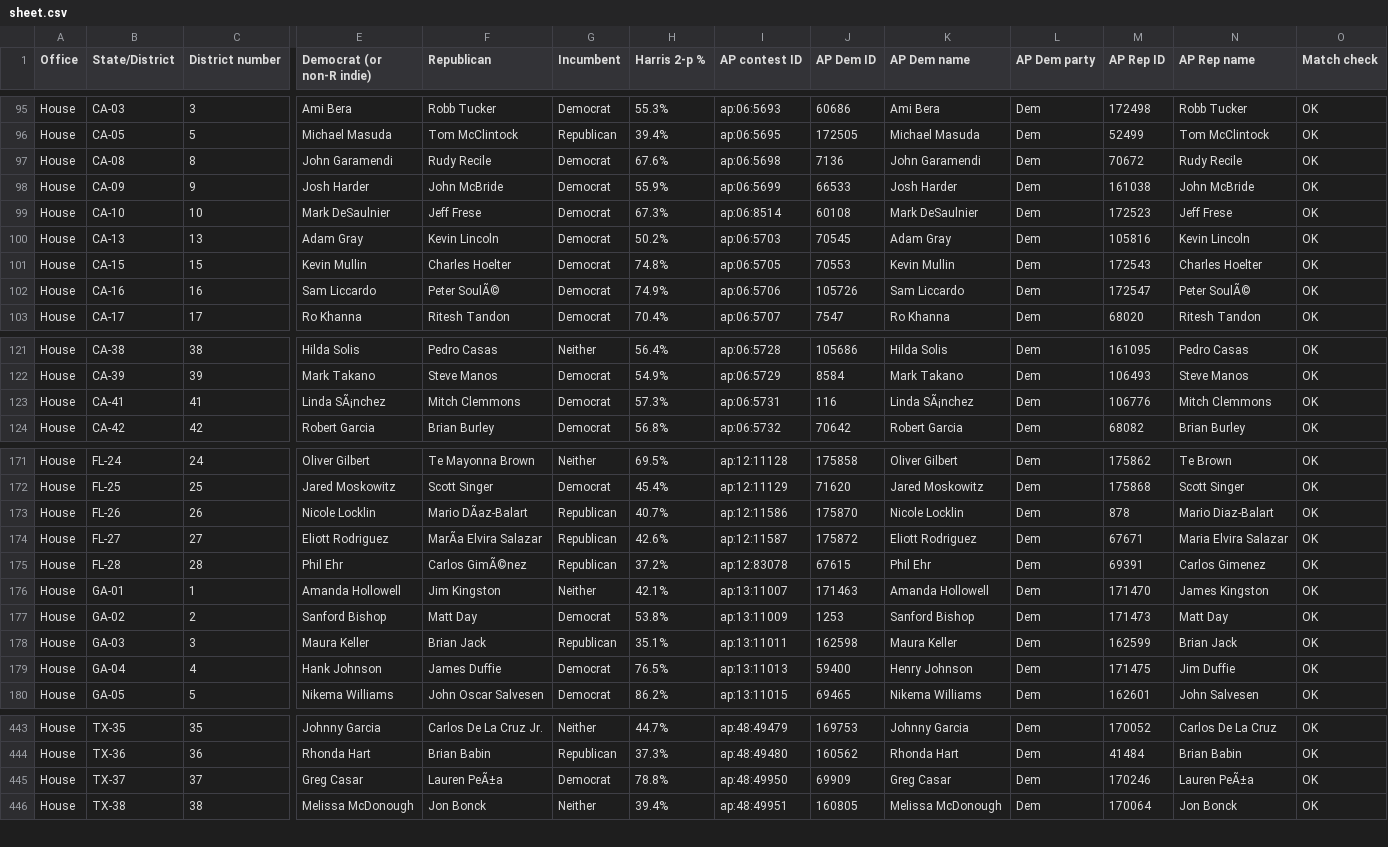
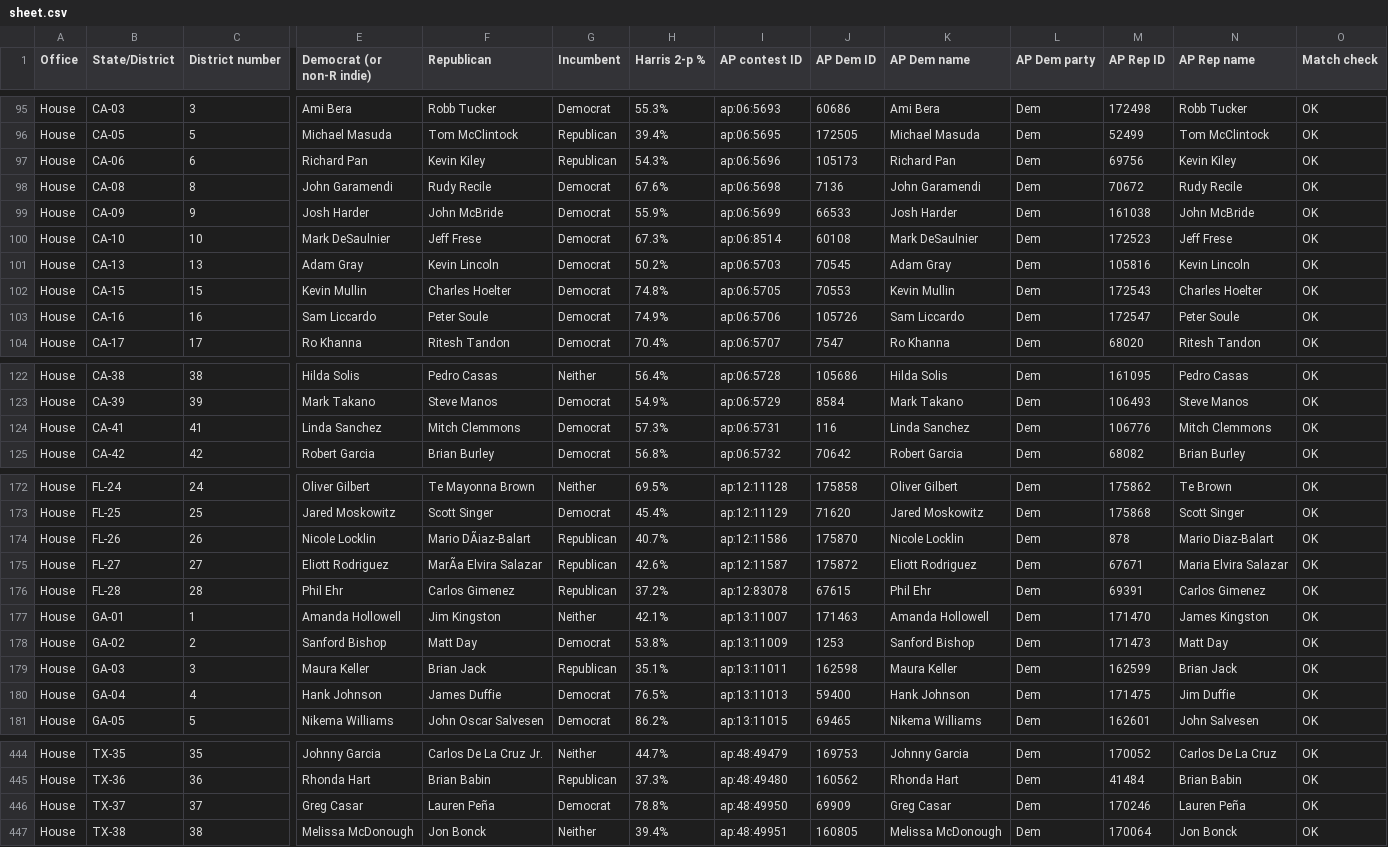
Before and after one commit to overperformance2026/over-performance-2026, a CSV file: data/2026/sheet.csv, drawn as a sheet; only a part is shown, gaps mark what is left out; addresses are those after the commit; rows hold the shown columns only; the diff covers the shown part only; the diff names each change by its address in the sheet, - before the commit and + after, or states it on an @@ line.

```diff
--- a/data/2026/sheet.csv
+++ b/data/2026/sheet.csv
+row 97: House | CA-06 | 6 | Richard Pan | Kevin Kiley | Republican | 54.3% | ap:06:5696 | 105173 | Richard Pan | Dem | 69756 | Kevin Kiley | OK
-F103 (Republican): Peter SoulÃ©
+F103 (Republican): Peter Soule
-N103 (AP Rep name): Peter SoulÃ©
+N103 (AP Rep name): Peter Soule
-E124 (Democrat (or non-R indie)): Linda SÃ¡nchez
+E124 (Democrat (or non-R indie)): Linda Sanchez
-K124 (AP Dem name): Linda SÃ¡nchez
+K124 (AP Dem name): Linda Sanchez
-F174 (Republican): Mario DÃaz-Balart
+F174 (Republican): Mario DÃiaz-Balart
-F176 (Republican): Carlos GimÃ©nez
+F176 (Republican): Carlos Gimenez
-K180 (AP Dem name): Henry Johnson
+K180 (AP Dem name): Hank Johnson
-F446 (Republican): Lauren PeÃ±a
+F446 (Republican): Lauren Peña
-N446 (AP Rep name): Lauren PeÃ±a
+N446 (AP Rep name): Lauren Peña
```
Also changed, not shown: 1 edited cell elsewhere in this file, data/2024/sheet.csv, 4 other files.
